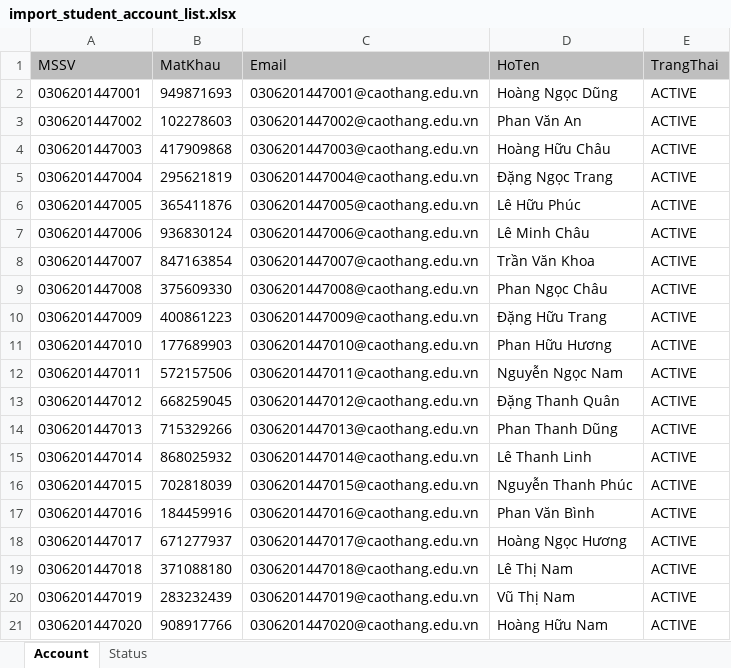
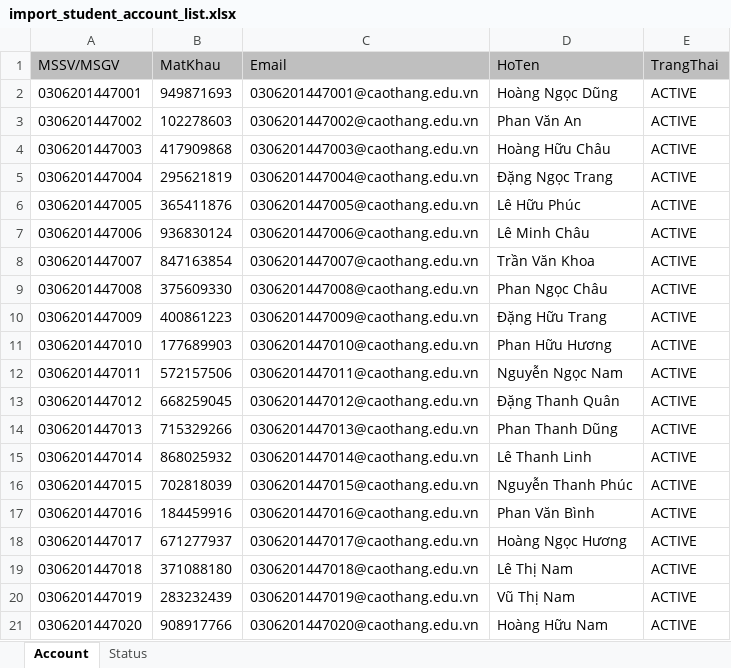
Before and after one commit to DoDuy2004/QuizSystem-web, an Excel workbook: public/assets/templates/import_student_account_list.xlsx, sheet Account, drawn as a sheet; values as stored, in another font and other column widths than the file's, no borders; conditional formats not drawn; the diff names each change by its address in the sheet, - before the commit and + after, or states it on an @@ line.

Commit message:
Update subject, add/update chapter, import list teachers, delete user

```diff
--- a/public/assets/templates/import_student_account_list.xlsx (sheet Account)
+++ b/public/assets/templates/import_student_account_list.xlsx (sheet Account)
-A1: MSSV
+A1: MSSV/MSGV
```
Also changed, not shown: 18 other files.
